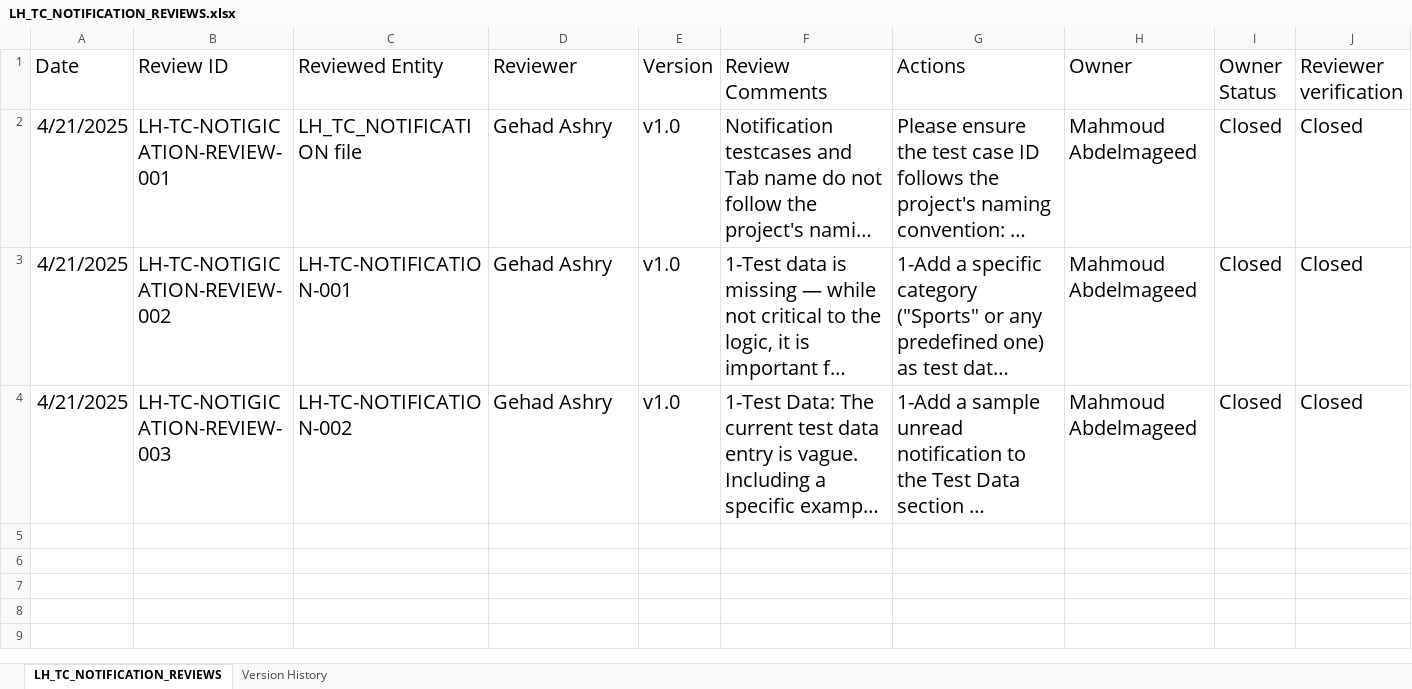
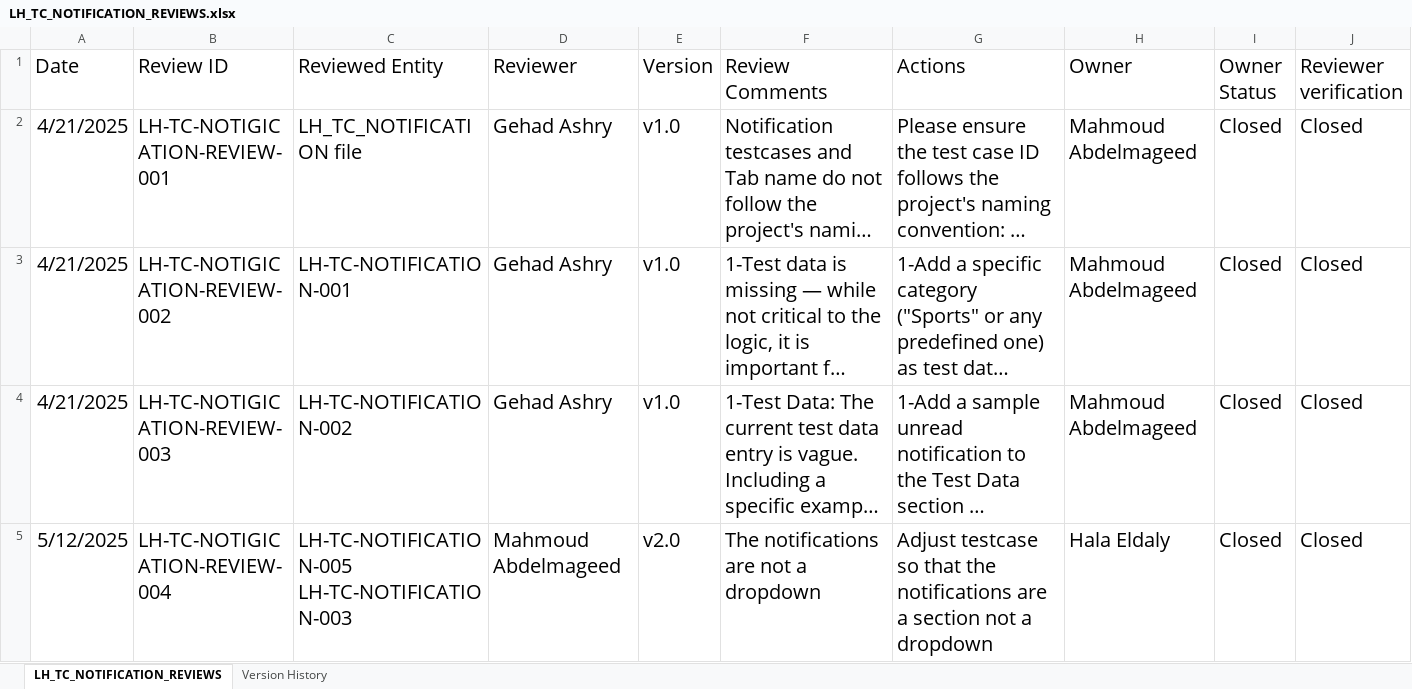
Before and after one commit to EmanAbusalim/Group-3-Learning-hub, an Excel workbook: LH_REVIEWS/LH_TC_NOTIFICATION_REVIEWS.xlsx, sheet LH_TC_NOTIFICATION_REVIEWS, drawn as a sheet; long unchanged cells end in …; values as stored, in another font and other column widths than the file's, no borders; table styles not drawn; ↵ is a line break in a cell; the diff names each change by its address in the sheet, - before the commit and + after, or states it on an @@ line.

Commit message:
v2.1 reviewed and closed reviewer verification for notification testcases
LH_TC_NOTIFICATION_REVIEW

```diff
--- a/LH_REVIEWS/LH_TC_NOTIFICATION_REVIEWS.xlsx (sheet LH_TC_NOTIFICATION_REVIEWS)
+++ b/LH_REVIEWS/LH_TC_NOTIFICATION_REVIEWS.xlsx (sheet LH_TC_NOTIFICATION_REVIEWS)
+row 5: 5/12/2025 | LH-TC-NOTIGICATION-REVIEW-004 | LH-TC-NOTIFICATION-005 ↵ LH-TC-NOTIFICATION-003 | Mahmoud Abdelmageed | v2.0 | The notifications are not a dropdown | Adjust testcase so that the notifications are a section not a dropdown | Hala Eldaly | Closed | Closed
```
Also changed, not shown: sheet Version History.
